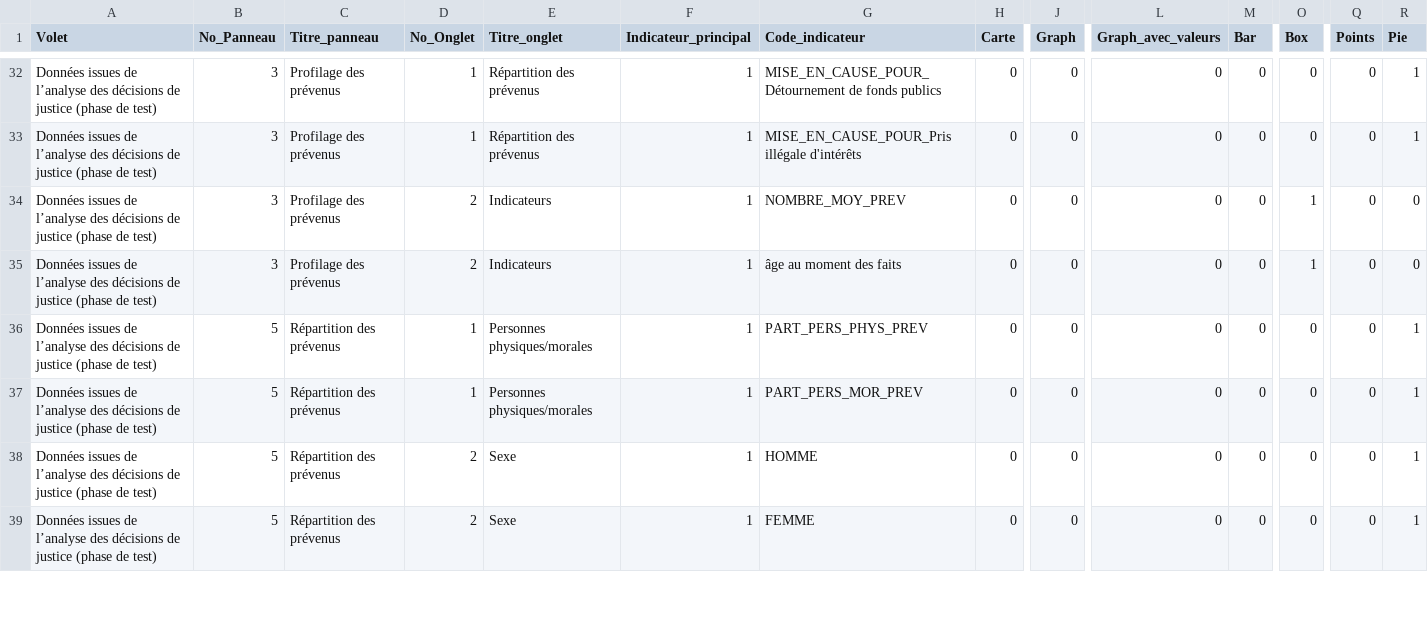
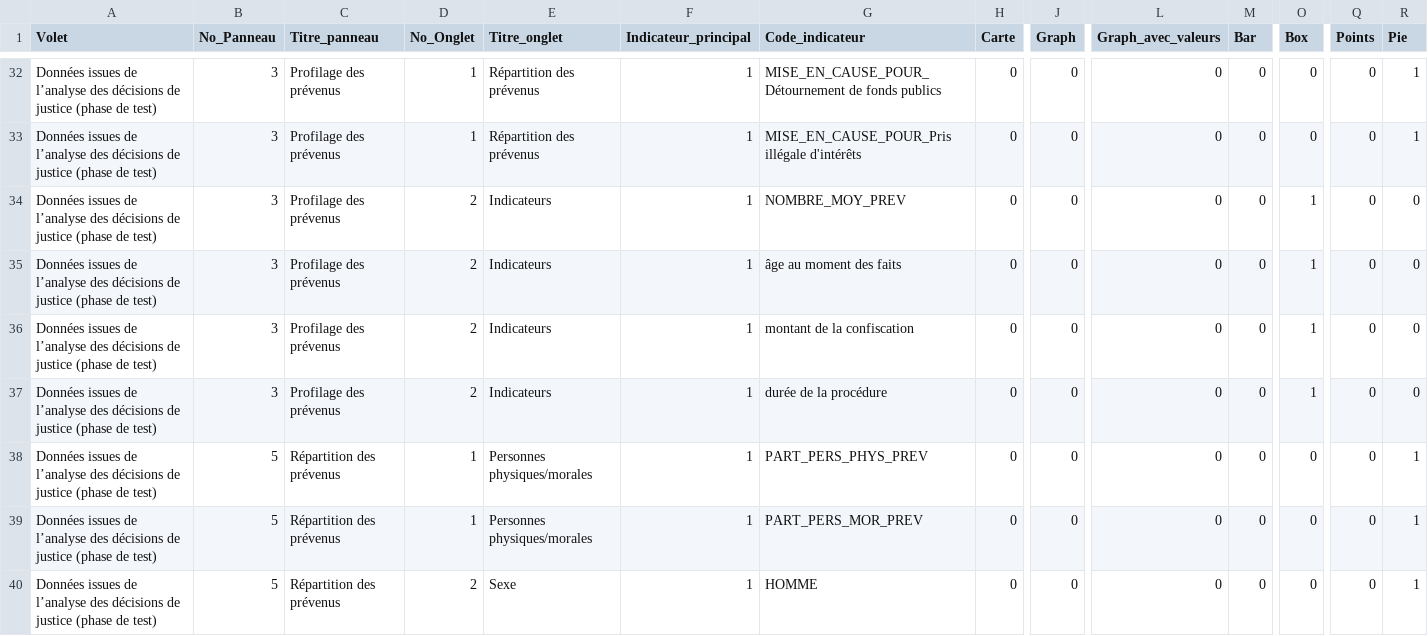
Before and after one commit to 139bercy/dashboard_widgets, a CSV file: dashboard-configuration/afa.csv, drawn as a sheet; only a part is shown, gaps mark what is left out; the shorter side is filled out with more unchanged rows; rows hold the shown columns only; the diff names each change by its address in the sheet, - before the commit and + after, or states it on an @@ line.

Commit message:
ajout deux indicateurs

```diff
--- a/dashboard-configuration/afa.csv
+++ b/dashboard-configuration/afa.csv
+row 36: Données issues de l’analyse des décisions de justice (phase de test) | 3 | Profilage des prévenus | 2 | Indicateurs | 1 | montant de la confiscation | 0 | 0 | 0 | 0 | 1 | 0 | 0
+row 37: Données issues de l’analyse des décisions de justice (phase de test) | 3 | Profilage des prévenus | 2 | Indicateurs | 1 | durée de la procédure | 0 | 0 | 0 | 0 | 1 | 0 | 0
```
